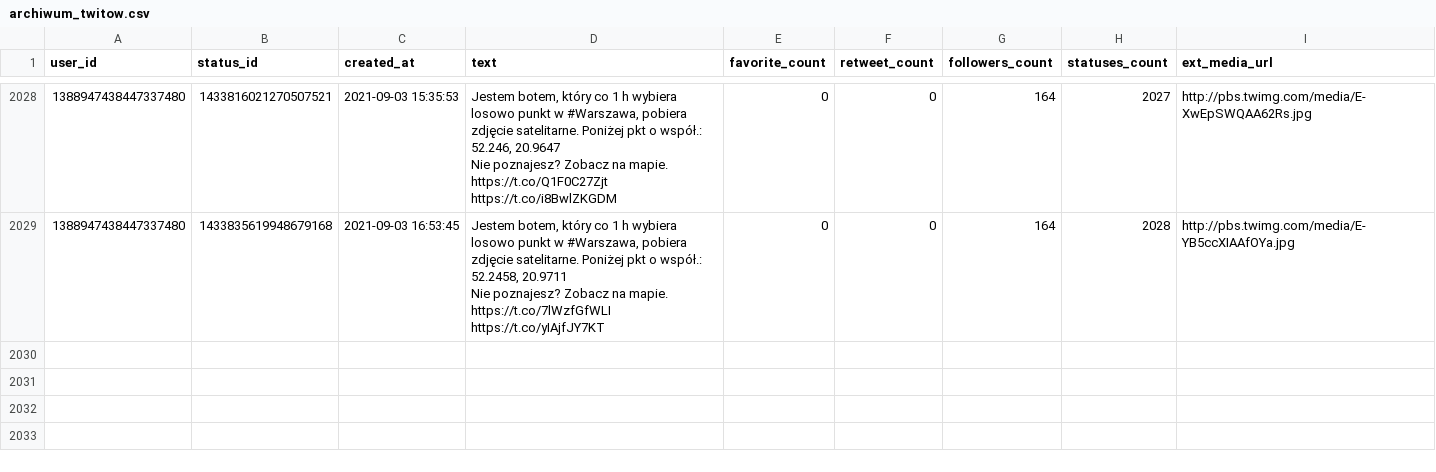
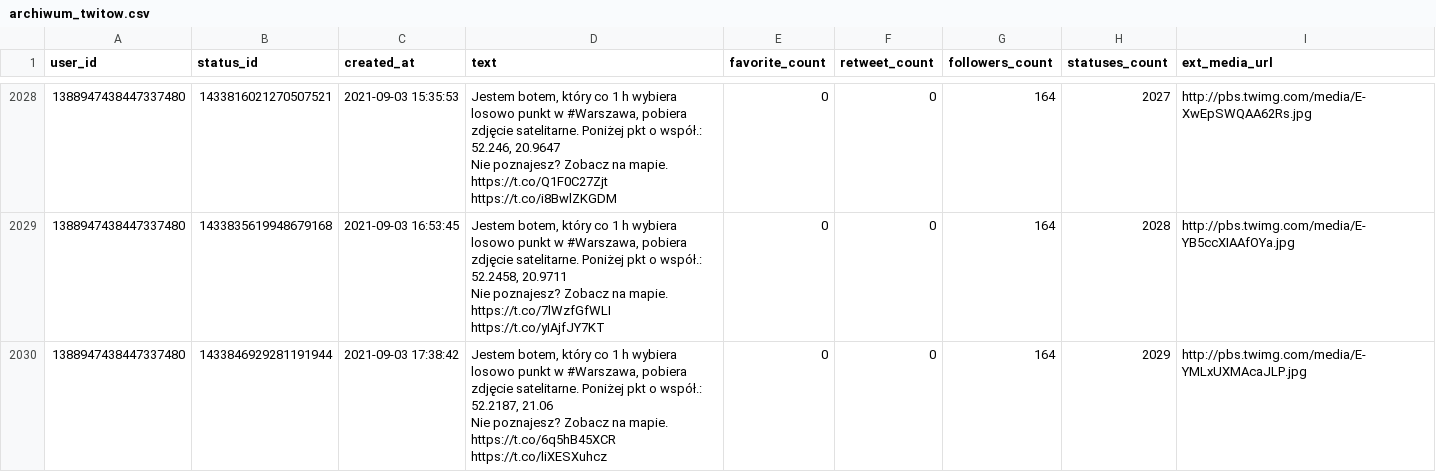
Before and after one commit to sms1962/warszawabot, a CSV file: data/archiwum_twitow.csv, drawn as a sheet; only a part is shown, gaps mark what is left out.

Commit message:
Zapisanie nowych twitow

```diff
--- a/data/archiwum_twitow.csv
+++ b/data/archiwum_twitow.csv
@@ -4045 +4045,3 @@ Nie poznajesz? Zobacz na mapie. https://t.co/Q1F0C27Zjt https://t.co/i8BwlZKGDM"
 Nie poznajesz? Zobacz na mapie. https://t.co/7lWzfGfWLI https://t.co/yIAjfJY7KT",0,0,164,2028,http://pbs.twimg.com/media/E-YB5ccXIAAfOYa.jpg
+1388947438447337480,1433846929281191944,2021-09-03 17:38:42,"Jestem botem, który co 1 h wybiera losowo punkt w #Warszawa, pobiera zdjęcie satelitarne. Poniżej pkt o współ.: 52.2187, 21.06
+Nie poznajesz? Zobacz na mapie. https://t.co/6q5hB45XCR https://t.co/liXESXuhcz",0,0,164,2029,http://pbs.twimg.com/media/E-YMLxUXMAcaJLP.jpg
```
Also changed, not shown: 1 other file.
